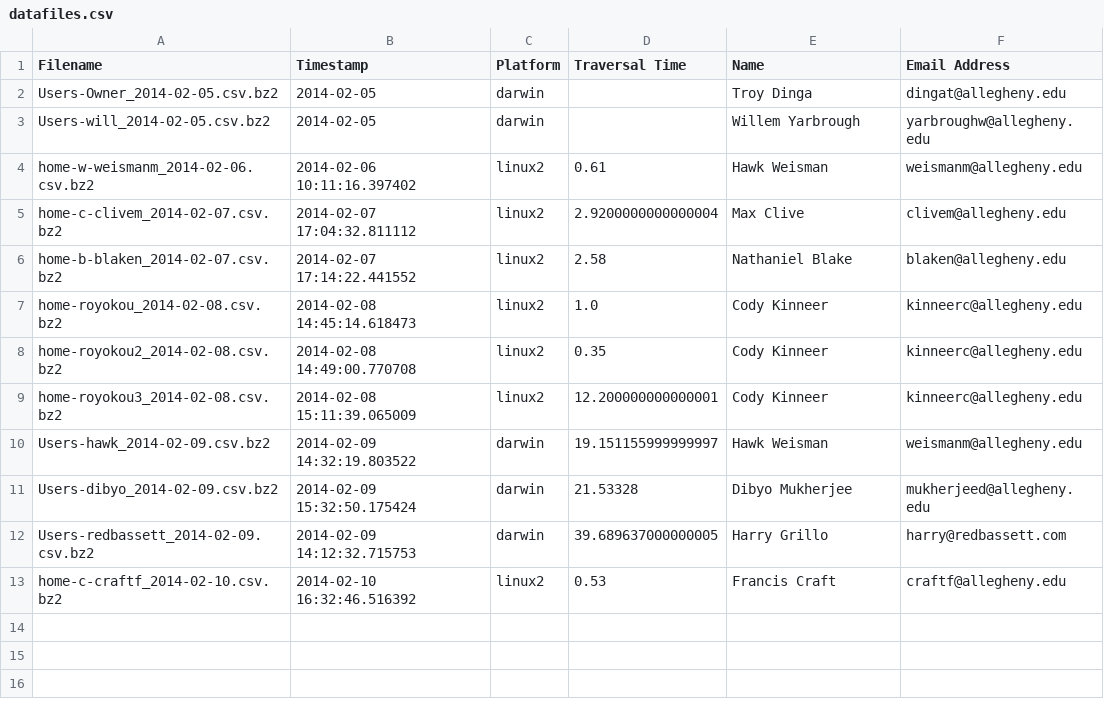
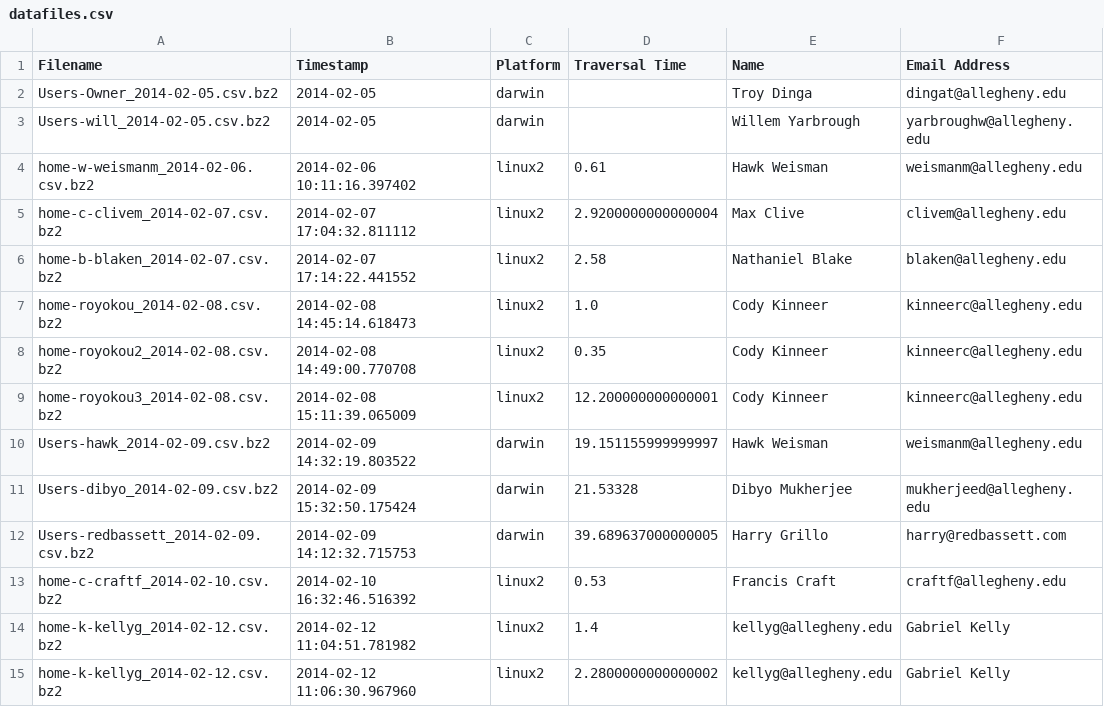
Before and after one commit to hawkw/traverse, a CSV file: data/datafiles.csv, drawn as a sheet.

```diff
--- a/data/datafiles.csv
+++ b/data/datafiles.csv
@@ -13 +13,3 @@ Users-redbassett_2014-02-09.csv.bz2,2014-02-09 14:12:32.715753,darwin,39.6896370
 home-c-craftf_2014-02-10.csv.bz2,2014-02-10 16:32:46.516392,linux2,0.53,Francis Craft,craftf@allegheny.edu
+home-k-kellyg_2014-02-12.csv.bz2,2014-02-12 11:04:51.781982,linux2,1.4,kellyg@allegheny.edu,Gabriel Kelly
+home-k-kellyg_2014-02-12.csv.bz2,2014-02-12 11:06:30.967960,linux2,2.2800000000000002,kellyg@allegheny.edu,Gabriel Kelly
```
Also changed, not shown: 1 other file.
